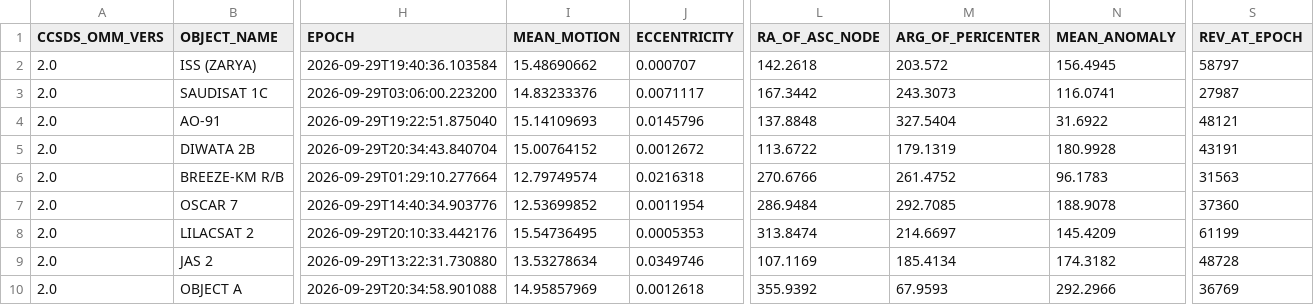
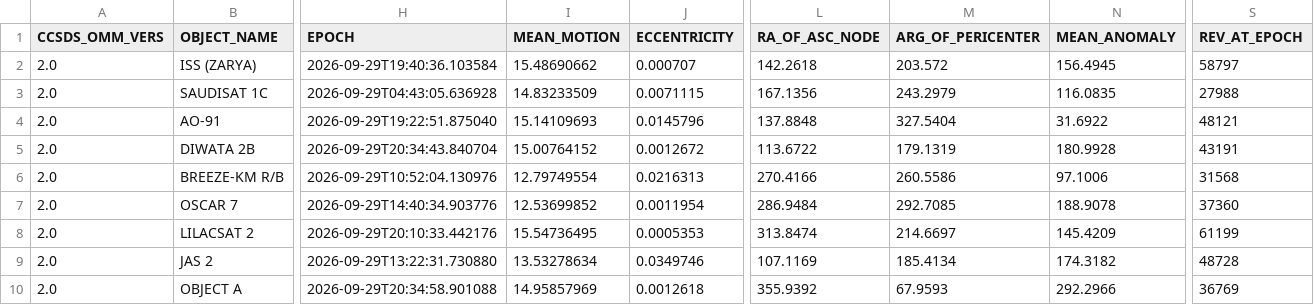
Before and after one commit to BI4PYM/AutoTLE, a CSV file: satellites/AutoTLE.csv, drawn as a sheet; only a part is shown, gaps mark what is left out; the diff covers the shown part only; the diff names each change by its address in the sheet, - before the commit and + after, or states it on an @@ line.

Commit message:
Auto upload

```diff
--- a/satellites/AutoTLE.csv
+++ b/satellites/AutoTLE.csv
-H3 (EPOCH): 2026-09-29T03:06:00.223200
+H3 (EPOCH): 2026-09-29T04:43:05.636928
-I3 (MEAN_MOTION): 14.83233376
+I3 (MEAN_MOTION): 14.83233509
-J3 (ECCENTRICITY): 0.0071117
+J3 (ECCENTRICITY): 0.0071115
-L3 (RA_OF_ASC_NODE): 167.3442
+L3 (RA_OF_ASC_NODE): 167.1356
-M3 (ARG_OF_PERICENTER): 243.3073
+M3 (ARG_OF_PERICENTER): 243.2979
-N3 (MEAN_ANOMALY): 116.0741
+N3 (MEAN_ANOMALY): 116.0835
-S3 (REV_AT_EPOCH): 27987
+S3 (REV_AT_EPOCH): 27988
-H6 (EPOCH): 2026-09-29T01:29:10.277664
+H6 (EPOCH): 2026-09-29T10:52:04.130976
-I6 (MEAN_MOTION): 12.79749574
+I6 (MEAN_MOTION): 12.79749554
-J6 (ECCENTRICITY): 0.0216318
+J6 (ECCENTRICITY): 0.0216313
-L6 (RA_OF_ASC_NODE): 270.6766
+L6 (RA_OF_ASC_NODE): 270.4166
-M6 (ARG_OF_PERICENTER): 261.4752
+M6 (ARG_OF_PERICENTER): 260.5586
-N6 (MEAN_ANOMALY): 96.1783
+N6 (MEAN_ANOMALY): 97.1006
-S6 (REV_AT_EPOCH): 31563
+S6 (REV_AT_EPOCH): 31568
```
Also changed, not shown: 4 edited cells elsewhere in this file, 8 other files.
